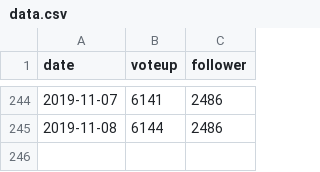
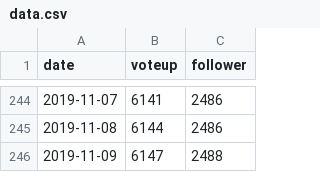
Before and after one commit to guodongxiaren/py, a CSV file: zhihu/data.csv, drawn as a sheet; only a part is shown, gaps mark what is left out; the diff names each change by its address in the sheet, - before the commit and + after, or states it on an @@ line.

Commit message:
2019-11-09

```diff
--- a/zhihu/data.csv
+++ b/zhihu/data.csv
+row 246: 2019-11-09 | 6147 | 2488
```
